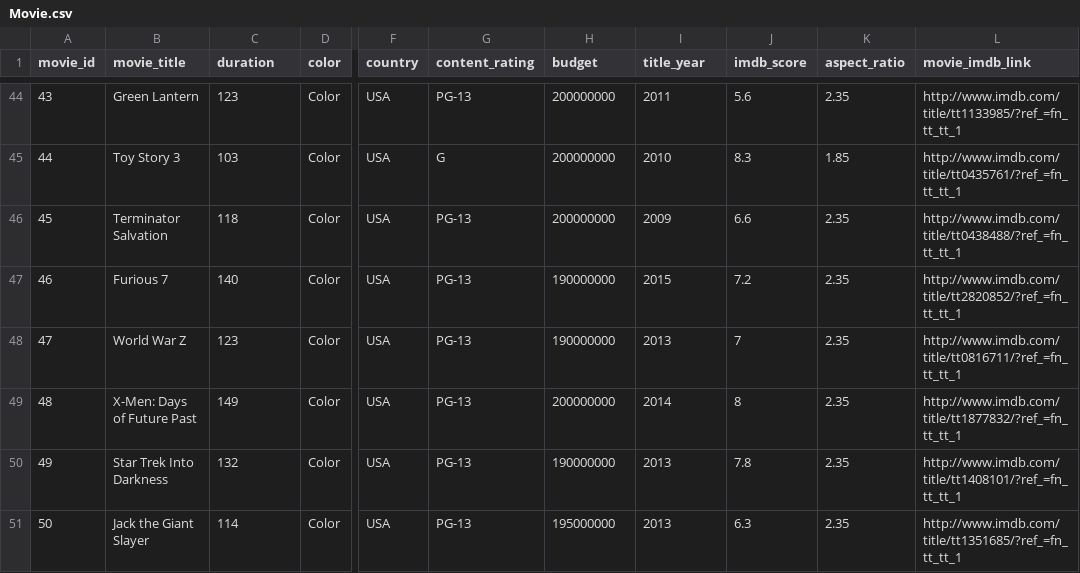
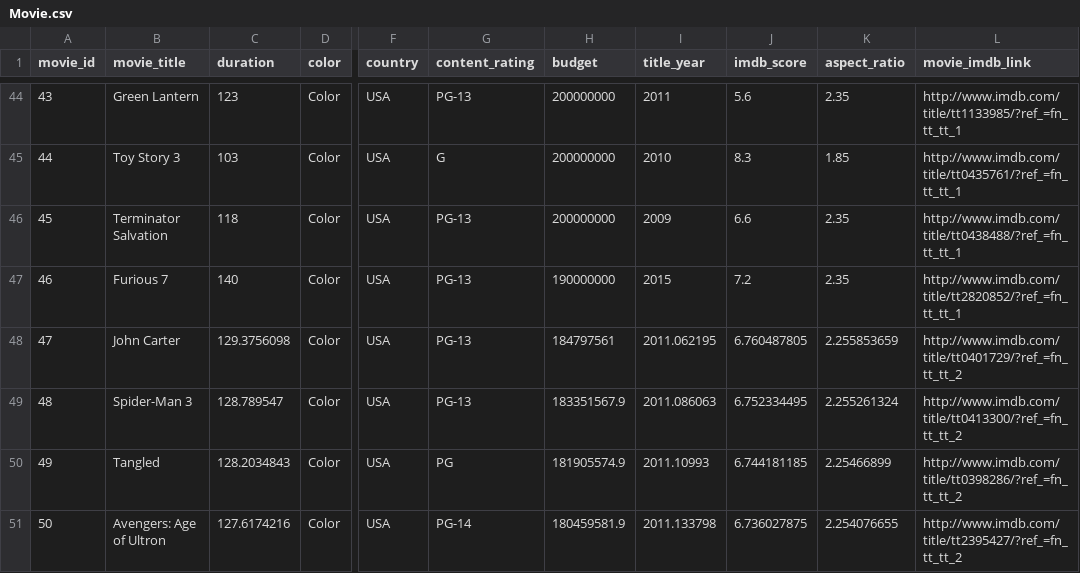
Before and after one commit to EmaRCB/EstructuraADA06_E3, a CSV file: Movie.csv, drawn as a sheet; only a part is shown, gaps mark what is left out; the diff names each change by its address in the sheet, - before the commit and + after, or states it on an @@ line.

```diff
--- a/Movie.csv
+++ b/Movie.csv
-B48 (movie_title): World War Z
+B48 (movie_title): John Carter
-C48 (duration): 123
+C48 (duration): 129.3756098
-H48 (budget): 190000000
+H48 (budget): 184797561
-I48 (title_year): 2013
+I48 (title_year): 2011.062195
-J48 (imdb_score): 7
+J48 (imdb_score): 6.760487805
-K48 (aspect_ratio): 2.35
+K48 (aspect_ratio): 2.255853659
-L48 (movie_imdb_link): http://www.imdb.com/title/tt0816711/?ref_=fn_tt_tt_1
+L48 (movie_imdb_link): http://www.imdb.com/title/tt0401729/?ref_=fn_tt_tt_2
-B49 (movie_title): X-Men: Days of Future Past
+B49 (movie_title): Spider-Man 3
-C49 (duration): 149
+C49 (duration): 128.789547
-H49 (budget): 200000000
+H49 (budget): 183351567.9
-I49 (title_year): 2014
+I49 (title_year): 2011.086063
-J49 (imdb_score): 8
+J49 (imdb_score): 6.752334495
-K49 (aspect_ratio): 2.35
+K49 (aspect_ratio): 2.255261324
-L49 (movie_imdb_link): http://www.imdb.com/title/tt1877832/?ref_=fn_tt_tt_1
+L49 (movie_imdb_link): http://www.imdb.com/title/tt0413300/?ref_=fn_tt_tt_2
-B50 (movie_title): Star Trek Into Darkness
+B50 (movie_title): Tangled
-C50 (duration): 132
+C50 (duration): 128.2034843
-G50 (content_rating): PG-13
+G50 (content_rating): PG
-H50 (budget): 190000000
+H50 (budget): 181905574.9
-I50 (title_year): 2013
+I50 (title_year): 2011.10993
-J50 (imdb_score): 7.8
+J50 (imdb_score): 6.744181185
-K50 (aspect_ratio): 2.35
+K50 (aspect_ratio): 2.25466899
-L50 (movie_imdb_link): http://www.imdb.com/title/tt1408101/?ref_=fn_tt_tt_1
+L50 (movie_imdb_link): http://www.imdb.com/title/tt0398286/?ref_=fn_tt_tt_2
-B51 (movie_title): Jack the Giant Slayer
+B51 (movie_title): Avengers: Age of Ultron
-C51 (duration): 114
+C51 (duration): 127.6174216
-G51 (content_rating): PG-13
+G51 (content_rating): PG-14
-H51 (budget): 195000000
+H51 (budget): 180459581.9
-I51 (title_year): 2013
+I51 (title_year): 2011.133798
-J51 (imdb_score): 6.3
+J51 (imdb_score): 6.736027875
-K51 (aspect_ratio): 2.35
+K51 (aspect_ratio): 2.254076655
-L51 (movie_imdb_link): http://www.imdb.com/title/tt1351685/?ref_=fn_tt_tt_1
+L51 (movie_imdb_link): http://www.imdb.com/title/tt2395427/?ref_=fn_tt_tt_2
```
Also changed, not shown: MovieInsertion.csv, 2 other files.
